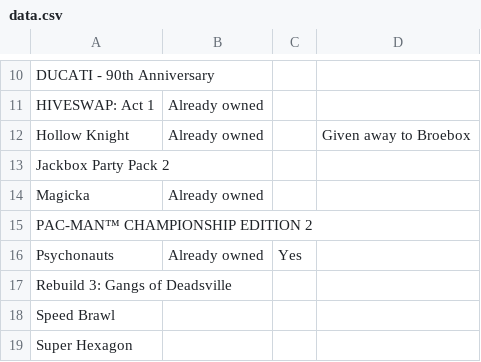
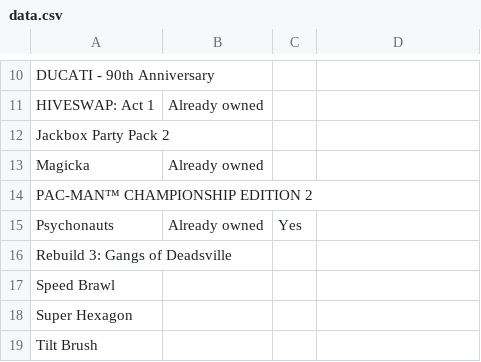
Before and after one commit to nikitaDanilenko/nikitaDanilenko.github.io, a CSV file: games/data.csv, drawn as a sheet; only a part is shown, gaps mark what is left out; the shorter side is filled out with more unchanged rows; removed rows and columns are numbered as before the commit, all else as after; the diff covers the shown part only; the diff names each change by its address in the sheet, - before the commit and + after, or states it on an @@ line.

```diff
--- a/games/data.csv
+++ b/games/data.csv
-row 12: Hollow Knight | Already owned |  | Given away to Broebox
```
Also changed, not shown: 71 added rows elsewhere in this file.
